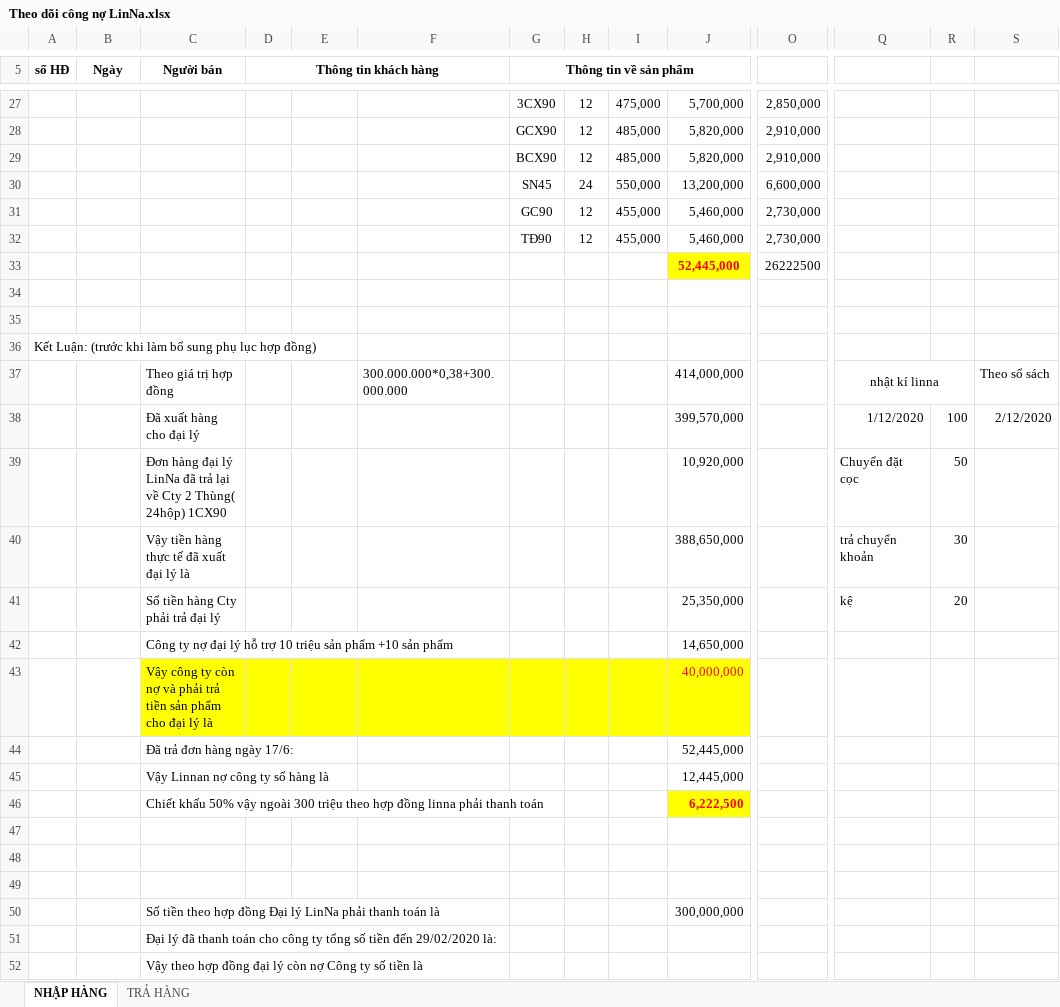
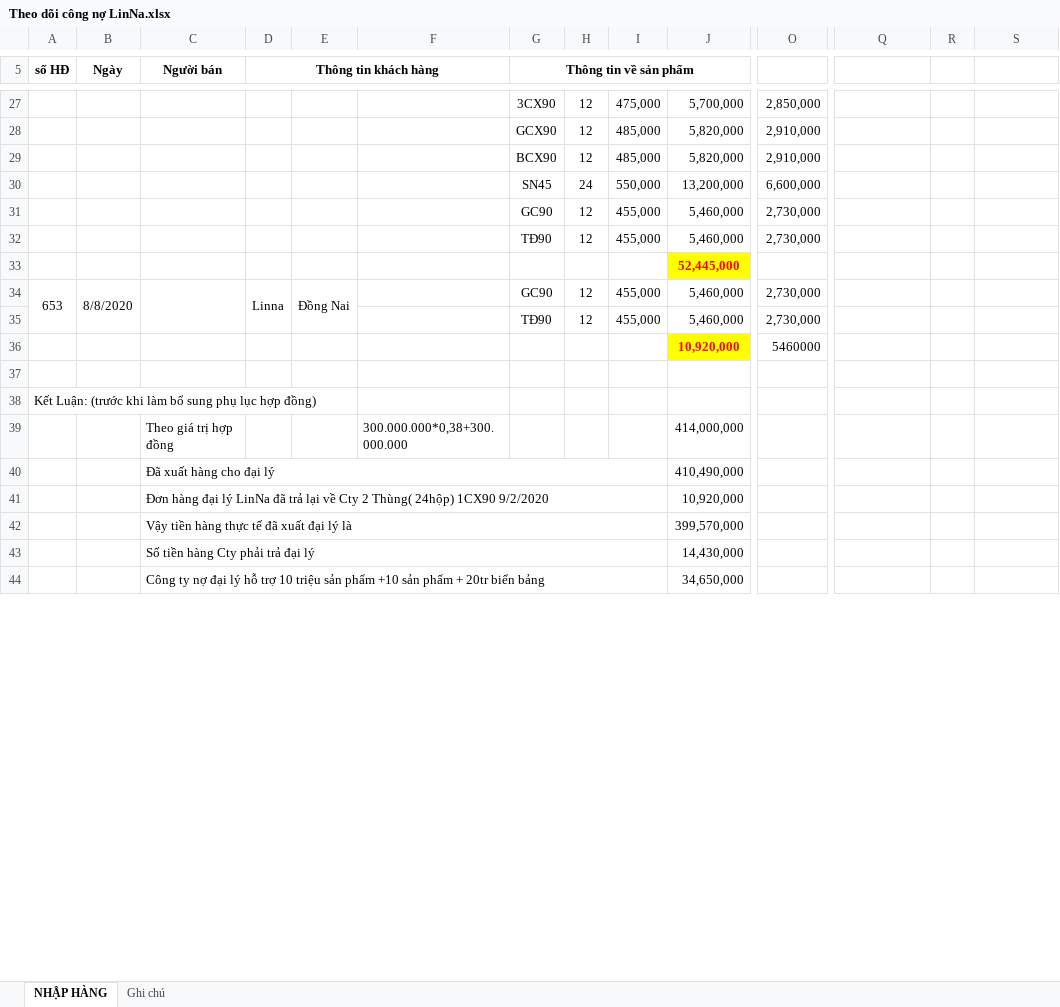
Before and after one commit to lexusna98/HangWorkspace, an Excel workbook: KẾ TOÁN - THÁI HẰNG/CÔNG NỢ/LINNA/Theo dõi công nợ LinNa.xlsx, sheet NHẬP HÀNG, drawn as a sheet; only a part is shown, gaps mark what is left out; values as stored, in another font and other column widths than the file's, no borders; removed rows and columns are numbered as before the commit, all else as after; rows hold the shown columns only; the diff covers the shown part only; the diff names each change by its address in the sheet, - before the commit and + after, or states it on an @@ line.

```diff
--- a/KẾ TOÁN - THÁI HẰNG/CÔNG NỢ/LINNA/Theo dõi công nợ LinNa.xlsx (sheet NHẬP HÀNG)
+++ b/KẾ TOÁN - THÁI HẰNG/CÔNG NỢ/LINNA/Theo dõi công nợ LinNa.xlsx (sheet NHẬP HÀNG)
-sheet tab: TRẢ HÀNG
+sheet tab: Ghi chú
-O33: 26222500
+O33: (empty)
-row 34: (empty)
+row 34: 653 | 8/8/2020 |  | Linna | Đồng Nai |  | GC90 | 12 | 455,000 | 5,460,000 | 2,730,000
+A34:A35 merged
+B34:B35 merged
+C34:C35 merged
+D34:D35 merged
+E34:E35 merged
+row 35:  |  |  |  |  |  | TĐ90 | 12 | 455,000 | 5,460,000 | 2,730,000
+row 36:  |  |  |  |  |  |  |  |  | 10,920,000 | 5460000
-Q39: nhật kí linna
+Q39: (empty)
-Q37:R37 merged
-S39: Theo sổ sách
+S39: (empty)
-row 38:  |  | Đã xuất hàng cho đại lý |  |  |  |  |  |  | 399,570,000 |  | 1/12/2020 | 100 | 2/12/2020
-row 39:  |  | Đơn hàng đại lý LinNa đã trả lại về Cty 2 Thùng( 24hộp) 1CX90 |  |  |  |  |  |  | 10,920,000 |  | Chuyển đặt cọc | 50
-row 40:  |  | Vậy tiền hàng thực tế đã xuất đại lý là |  |  |  |  |  |  | 388,650,000 |  | trả chuyển khoản | 30
-row 41:  |  | Số tiền hàng Cty phải trả đại lý |  |  |  |  |  |  | 25,350,000 |  | kệ | 20
-row 42:  |  | Công ty nợ đại lý hỗ trợ 10 triệu sản phẩm +10 sản phẩm |  |  |  |  |  |  | 14,650,000
-row 43:  |  | Vậy công ty còn nợ và phải trả tiền sản phẩm cho đại lý là |  |  |  |  |  |  | 40,000,000
-row 44:  |  | Đã trả đơn hàng ngày 17/6: |  |  |  |  |  |  | 52,445,000
-row 45:  |  | Vậy Linnan nợ công ty số hàng là |  |  |  |  |  |  | 12,445,000
-row 46:  |  | Chiết khấu 50% vậy ngoài 300 triệu theo hợp đồng linna phải thanh toán |  |  |  |  |  |  | 6,222,500
-row 40: (empty)
+row 40:  |  | Đã xuất hàng cho đại lý |  |  |  |  |  |  | 410,490,000
+C40:I40 merged
-row 41: (empty)
+row 41:  |  | Đơn hàng đại lý LinNa đã trả lại về Cty 2 Thùng( 24hộp) 1CX90 9/2/2020 |  |  |  |  |  |  | 10,920,000
+C41:I41 merged
-row 42: (empty)
+row 42:  |  | Vậy tiền hàng thực tế đã xuất đại lý là |  |  |  |  |  |  | 399,570,000
+C42:I42 merged
-row 50:  |  | Số tiền theo hợp đồng Đại lý LinNa phải thanh toán là |  |  |  |  |  |  | 300,000,000
-row 51:  |  | Đại lý đã thanh toán cho công ty tổng số tiền đến 29/02/2020 là:
-row 52:  |  | Vậy theo hợp đồng đại lý còn nợ Công ty số tiền là
+row 43:  |  | Số tiền hàng Cty phải trả đại lý |  |  |  |  |  |  | 14,430,000
+row 44:  |  | Công ty nợ đại lý hỗ trợ 10 triệu sản phẩm +10 sản phẩm + 20tr biển bảng |  |  |  |  |  |  | 34,650,000
```
Also changed, not shown: 5 added rows and 2 hidden or unhidden rows elsewhere in this sheet, KẾ TOÁN - THÁI HẰNG/CÔNG NỢ/CHỊ TUYẾT SÀI GÒN/công nợ chị tuyết TPHCM.xlsx, 2 other files.
